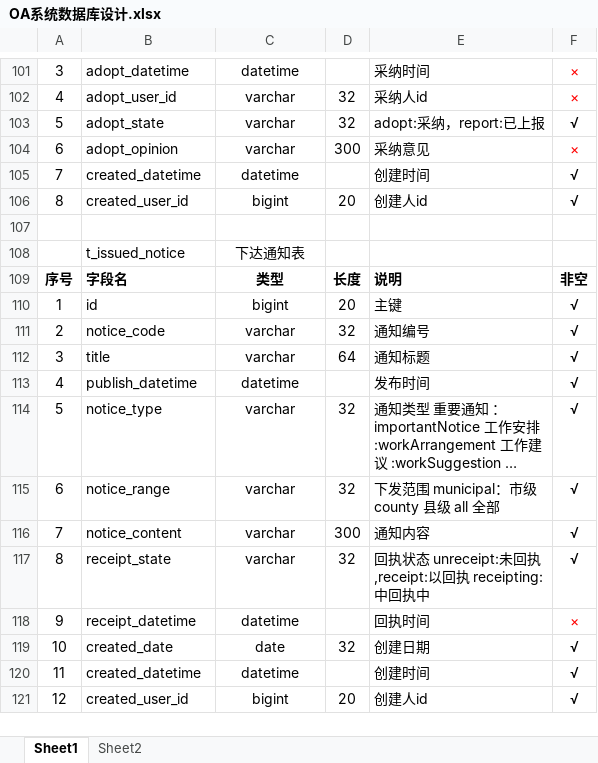
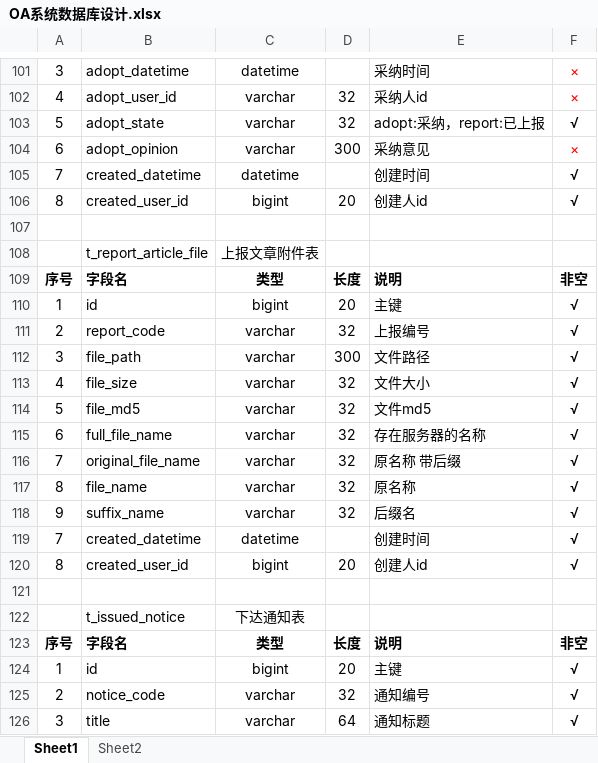
Before and after one commit to zt1115798334/Opinion-Report, an Excel workbook: doc/OA系统数据库设计.xlsx, sheet Sheet1, drawn as a sheet; only a part is shown, gaps mark what is left out; the shorter side is filled out with more unchanged rows; long unchanged cells end in …; values as stored, in another font and other column widths than the file's, no borders; the diff names each change by its address in the sheet, - before the commit and + after, or states it on an @@ line.

```diff
--- a/doc/OA系统数据库设计.xlsx (sheet Sheet1)
+++ b/doc/OA系统数据库设计.xlsx (sheet Sheet1)
+row 108:  | t_report_article_file | 上报文章附件表
+row 109: 序号 | 字段名 | 类型 | 长度 | 说明 | 非空
+row 110: 1 | id | bigint | 20 | 主键 | √
+row 111: 2 | report_code | varchar | 32 | 上报编号 | √
+row 112: 3 | file_path | varchar | 300 | 文件路径 | √
+row 113: 4 | file_size | varchar | 32 | 文件大小 | √
+row 114: 5 | file_md5 | varchar | 32 | 文件md5 | √
+row 115: 6 | full_file_name | varchar | 32 | 存在服务器的名称 | √
+row 116: 7 | original_file_name | varchar | 32 | 原名称 带后缀 | √
+row 117: 8 | file_name | varchar | 32 | 原名称 | √
+row 118: 9 | suffix_name | varchar | 32 | 后缀名 | √
+row 119: 7 | created_datetime | datetime |  | 创建时间 | √
+row 120: 8 | created_user_id | bigint | 20 | 创建人id | √
+row 121: (empty)
```
Also changed, not shown: 7 other files.
